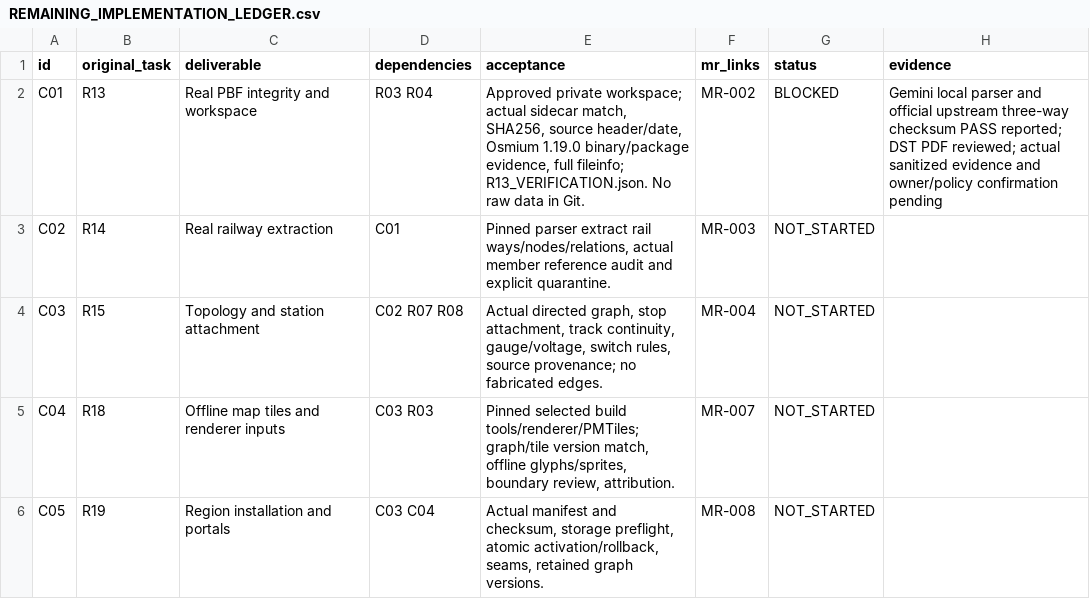
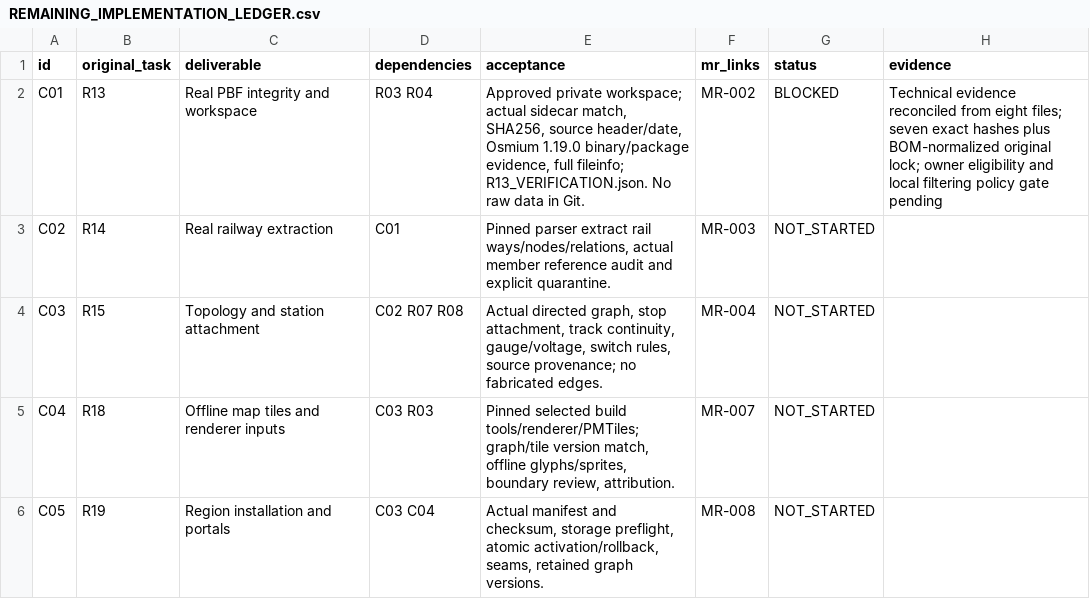
Before and after one commit to S2zxx0zxx/Railway-Ceo-, a CSV file: docs/railway/REMAINING_IMPLEMENTATION_LEDGER.csv, drawn as a sheet; only a part is shown.

Commit message:
Reconcile all C01 uploaded evidence and preserve remaining policy gate

```diff
--- a/docs/railway/REMAINING_IMPLEMENTATION_LEDGER.csv
+++ b/docs/railway/REMAINING_IMPLEMENTATION_LEDGER.csv
@@ -1,3 +1,3 @@
 id,original_task,deliverable,dependencies,acceptance,mr_links,status,evidence
-"C01","R13","Real PBF integrity and workspace","R03 R04","Approved private workspace; actual sidecar match, SHA256, source header/date, Osmium 1.19.0 binary/package evidence, full fileinfo; R13_VERIFICATION.json. No raw data in Git.","MR-002","BLOCKED","Gemini local parser and official upstream three-way checksum PASS reported; DST PDF reviewed; actual sanitized evidence and owner/policy confirmation pending"
+"C01","R13","Real PBF integrity and workspace","R03 R04","Approved private workspace; actual sidecar match, SHA256, source header/date, Osmium 1.19.0 binary/package evidence, full fileinfo; R13_VERIFICATION.json. No raw data in Git.","MR-002","BLOCKED","Technical evidence reconciled from eight files; seven exact hashes plus BOM-normalized original lock; owner eligibility and local filtering policy gate pending"
 "C02","R14","Real railway extraction","C01","Pinned parser extract rail ways/nodes/relations, actual member reference audit and explicit quarantine.","MR-003","NOT_STARTED",""
```
Also changed, not shown: 3 other files.
